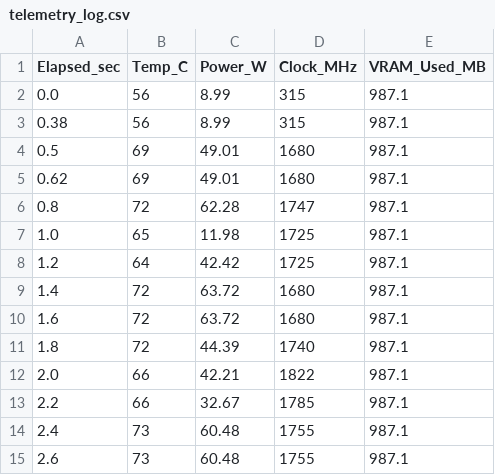
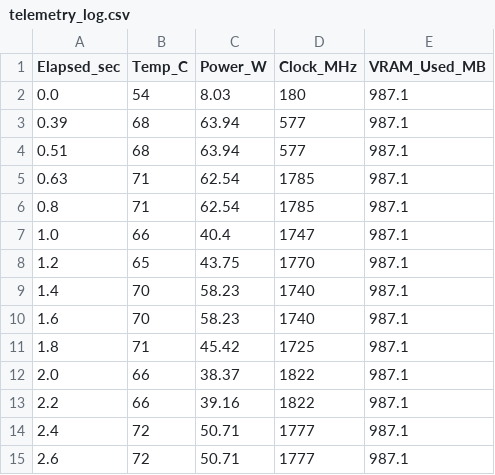
Before and after one commit to gharshini762-oss/satellite-edge-ai, a CSV file: results/telemetry_log.csv, drawn as a sheet; only a part is shown; the diff covers the shown part only.

```diff
--- a/results/telemetry_log.csv
+++ b/results/telemetry_log.csv
@@ -1,15 +1,15 @@
 Elapsed_sec,Temp_C,Power_W,Clock_MHz,VRAM_Used_MB
-0.0,56,8.99,315,987.1
-0.38,56,8.99,315,987.1
-0.5,69,49.01,1680,987.1
-0.62,69,49.01,1680,987.1
-0.8,72,62.28,1747,987.1
-1.0,65,11.98,1725,987.1
-1.2,64,42.42,1725,987.1
-1.4,72,63.72,1680,987.1
-1.6,72,63.72,1680,987.1
-1.8,72,44.39,1740,987.1
-2.0,66,42.21,1822,987.1
-2.2,66,32.67,1785,987.1
-2.4,73,60.48,1755,987.1
-2.6,73,60.48,1755,987.1
+0.0,54,8.03,180,987.1
+0.39,68,63.94,577,987.1
+0.51,68,63.94,577,987.1
+0.63,71,62.54,1785,987.1
+0.8,71,62.54,1785,987.1
+1.0,66,40.4,1747,987.1
+1.2,65,43.75,1770,987.1
+1.4,70,58.23,1740,987.1
+1.6,70,58.23,1740,987.1
+1.8,71,45.42,1725,987.1
+2.0,66,38.37,1822,987.1
+2.2,66,39.16,1822,987.1
+2.4,72,50.71,1777,987.1
+2.6,72,50.71,1777,987.1
```
Also changed, not shown: 86 edited cells elsewhere in this file, 4 other files.
